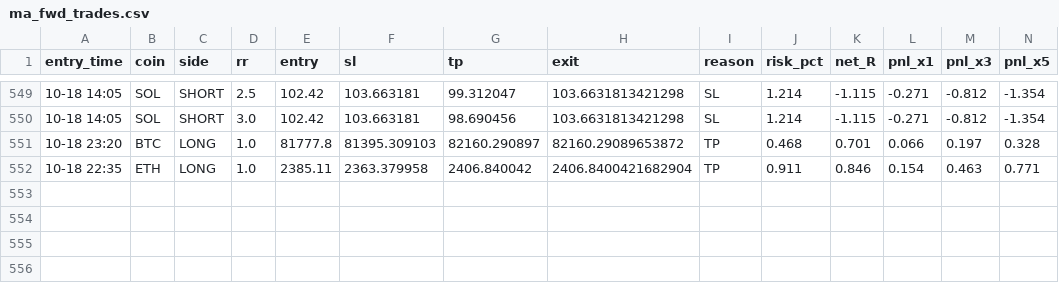
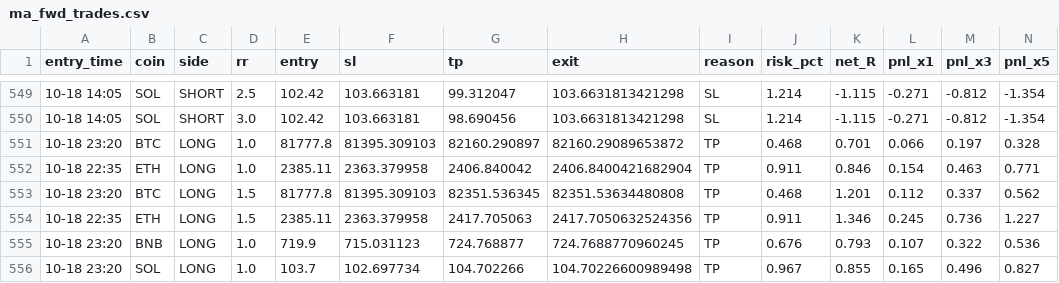
Before and after one commit to Ehsan2893/mabot.py, a CSV file: ma_fwd_trades.csv, drawn as a sheet; only a part is shown, gaps mark what is left out; rows hold the shown columns only; the diff names each change by its address in the sheet, - before the commit and + after, or states it on an @@ line.

```diff
--- a/ma_fwd_trades.csv
+++ b/ma_fwd_trades.csv
+row 553: 10-18 23:20 | BTC | LONG | 1.5 | 81777.8 | 81395.309103 | 82351.536345 | 82351.53634480808 | TP | 0.468 | 1.201 | 0.112 | 0.337 | 0.562
+row 554: 10-18 22:35 | ETH | LONG | 1.5 | 2385.11 | 2363.379958 | 2417.705063 | 2417.7050632524356 | TP | 0.911 | 1.346 | 0.245 | 0.736 | 1.227
+row 555: 10-18 23:20 | BNB | LONG | 1.0 | 719.9 | 715.031123 | 724.768877 | 724.7688770960245 | TP | 0.676 | 0.793 | 0.107 | 0.322 | 0.536
+row 556: 10-18 23:20 | SOL | LONG | 1.0 | 103.7 | 102.697734 | 104.702266 | 104.70226600989498 | TP | 0.967 | 0.855 | 0.165 | 0.496 | 0.827
```
Also changed, not shown: 1 other file.
